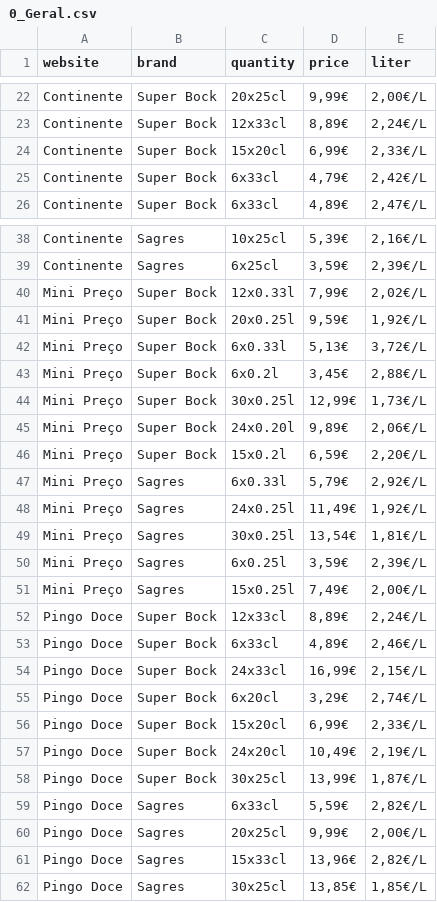
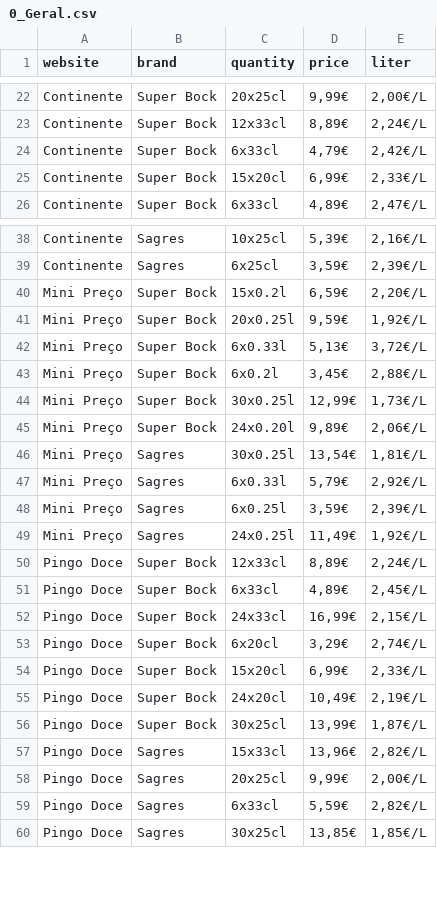
Before and after one commit to davidmarafuzgaspar/jola, a CSV file: 0_Geral.csv, drawn as a sheet; only a part is shown, gaps mark what is left out.

Commit message:
Update 0_Geral.csv

```diff
--- a/0_Geral.csv
+++ b/0_Geral.csv
@@ -23,4 +23,4 @@ Continente,Super Bock,20x25cl,"9,99€","2,00€/L"
 Continente,Super Bock,12x33cl,"8,89€","2,24€/L"
+Continente,Super Bock,6x33cl,"4,79€","2,42€/L"
 Continente,Super Bock,15x20cl,"6,99€","2,33€/L"
-Continente,Super Bock,6x33cl,"4,79€","2,42€/L"
 Continente,Super Bock,6x33cl,"4,89€","2,47€/L"
@@ -39,3 +39,3 @@ Continente,Sagres,10x25cl,"5,39€","2,16€/L"
 Continente,Sagres,6x25cl,"3,59€","2,39€/L"
-Mini Preço,Super Bock,12x0.33l,"7,99€","2,02€/L"
+Mini Preço,Super Bock,15x0.2l,"6,59€","2,20€/L"
 Mini Preço,Super Bock,20x0.25l,"9,59€","1,92€/L"
@@ -45,10 +45,8 @@ Mini Preço,Super Bock,30x0.25l,"12,99€","1,73€/L"
 Mini Preço,Super Bock,24x0.20l,"9,89€","2,06€/L"
-Mini Preço,Super Bock,15x0.2l,"6,59€","2,20€/L"
+Mini Preço,Sagres,30x0.25l,"13,54€","1,81€/L"
 Mini Preço,Sagres,6x0.33l,"5,79€","2,92€/L"
+Mini Preço,Sagres,6x0.25l,"3,59€","2,39€/L"
 Mini Preço,Sagres,24x0.25l,"11,49€","1,92€/L"
-Mini Preço,Sagres,30x0.25l,"13,54€","1,81€/L"
-Mini Preço,Sagres,6x0.25l,"3,59€","2,39€/L"
-Mini Preço,Sagres,15x0.25l,"7,49€","2,00€/L"
 Pingo Doce,Super Bock,12x33cl,"8,89€","2,24€/L"
-Pingo Doce,Super Bock,6x33cl,"4,89€","2,46€/L"
+Pingo Doce,Super Bock,6x33cl,"4,89€","2,45€/L"
 Pingo Doce,Super Bock,24x33cl,"16,99€","2,15€/L"
@@ -58,5 +56,5 @@ Pingo Doce,Super Bock,24x20cl,"10,49€","2,19€/L"
 Pingo Doce,Super Bock,30x25cl,"13,99€","1,87€/L"
+Pingo Doce,Sagres,15x33cl,"13,96€","2,82€/L"
+Pingo Doce,Sagres,20x25cl,"9,99€","2,00€/L"
 Pingo Doce,Sagres,6x33cl,"5,59€","2,82€/L"
-Pingo Doce,Sagres,20x25cl,"9,99€","2,00€/L"
-Pingo Doce,Sagres,15x33cl,"13,96€","2,82€/L"
 Pingo Doce,Sagres,30x25cl,"13,85€","1,85€/L"
```
